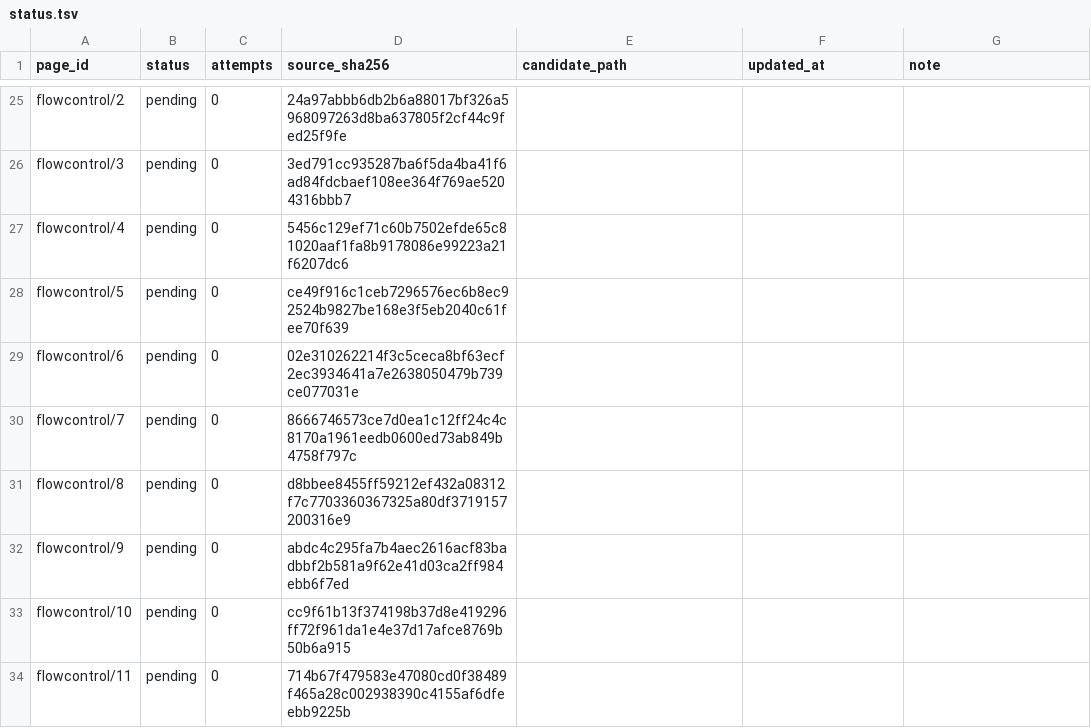
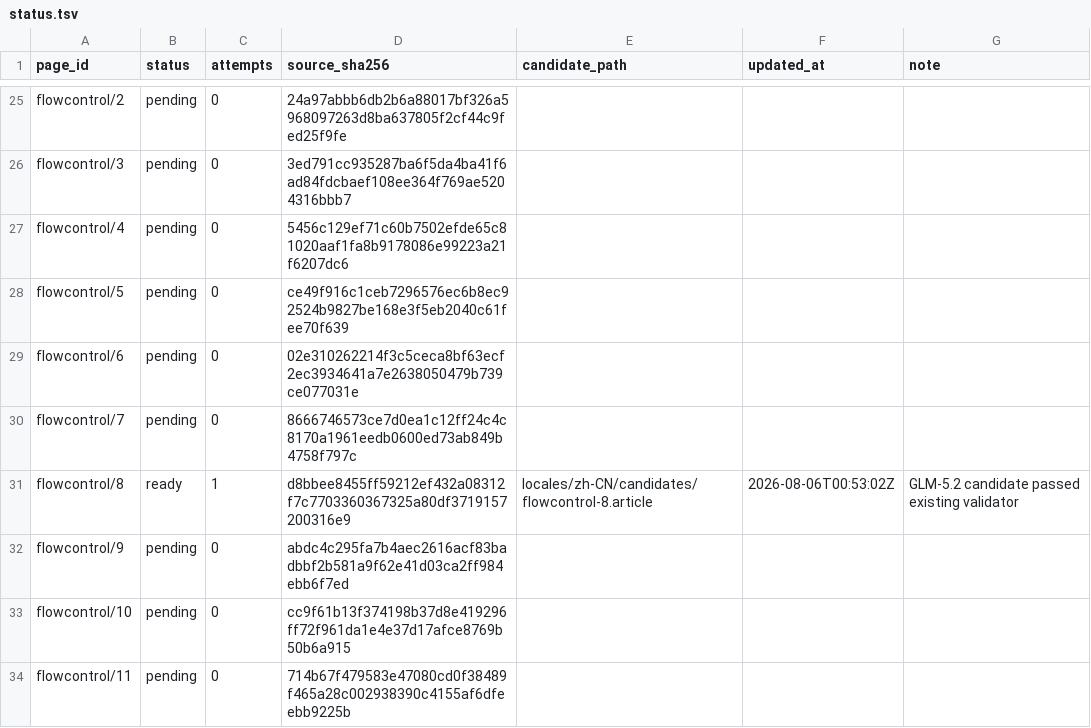
Before and after one commit to shuijingwan/go-tour-i18n, a TSV file: locales/zh-CN/status.tsv, drawn as a sheet; only a part is shown, gaps mark what is left out.

Commit message:
feat: 完成 flowcontrol/8 简体中文翻译校准

```diff
--- a/locales/zh-CN/status.tsv
+++ b/locales/zh-CN/status.tsv
@@ -30,3 +30,3 @@ flowcontrol/6	pending	0	02e310262214f3c5ceca8bf63ecf2ec3934641a7e2638050479b739c
 flowcontrol/7	pending	0	8666746573ce7d0ea1c12ff24c4c8170a1961eedb0600ed73ab849b4758f797c	""	""	""
-flowcontrol/8	pending	0	d8bbee8455ff59212ef432a08312f7c7703360367325a80df3719157200316e9	""	""	""
+flowcontrol/8	ready	1	d8bbee8455ff59212ef432a08312f7c7703360367325a80df3719157200316e9	locales/zh-CN/candidates/flowcontrol-8.article	2026-08-06T00:53:02Z	GLM-5.2 candidate passed existing validator
 flowcontrol/9	pending	0	abdc4c295fa7b4aec2616acf83badbbf2b581a9f62e41d03ca2ff984ebb6f7ed	""	""	""
```
Also changed, not shown: 8 other files.
